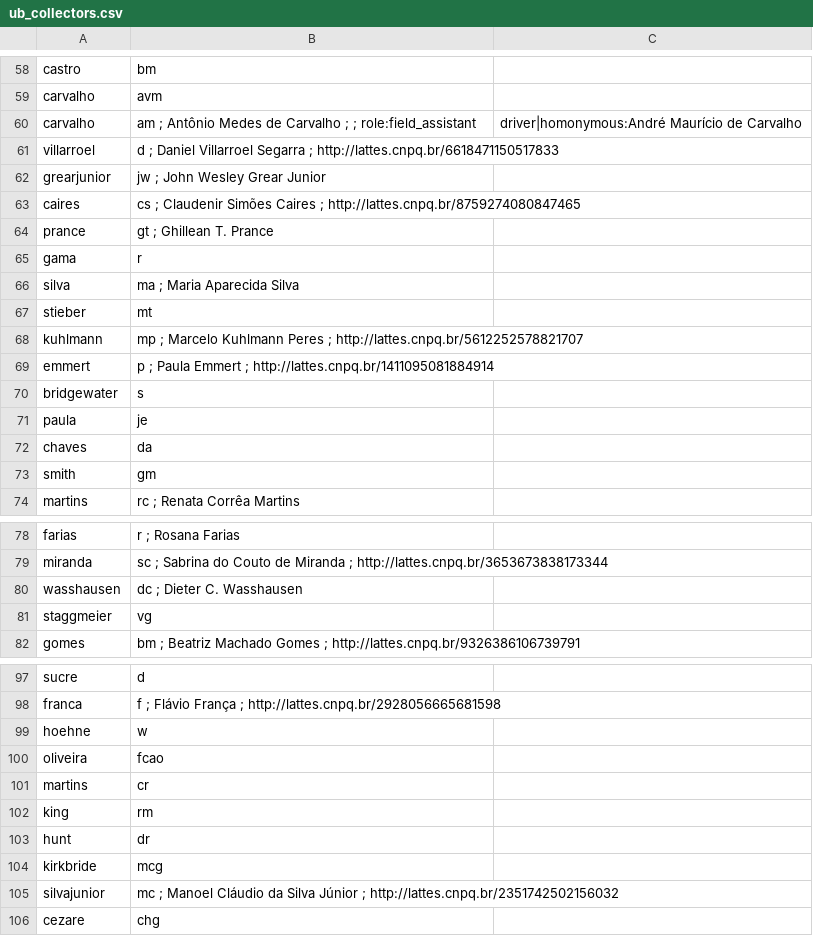
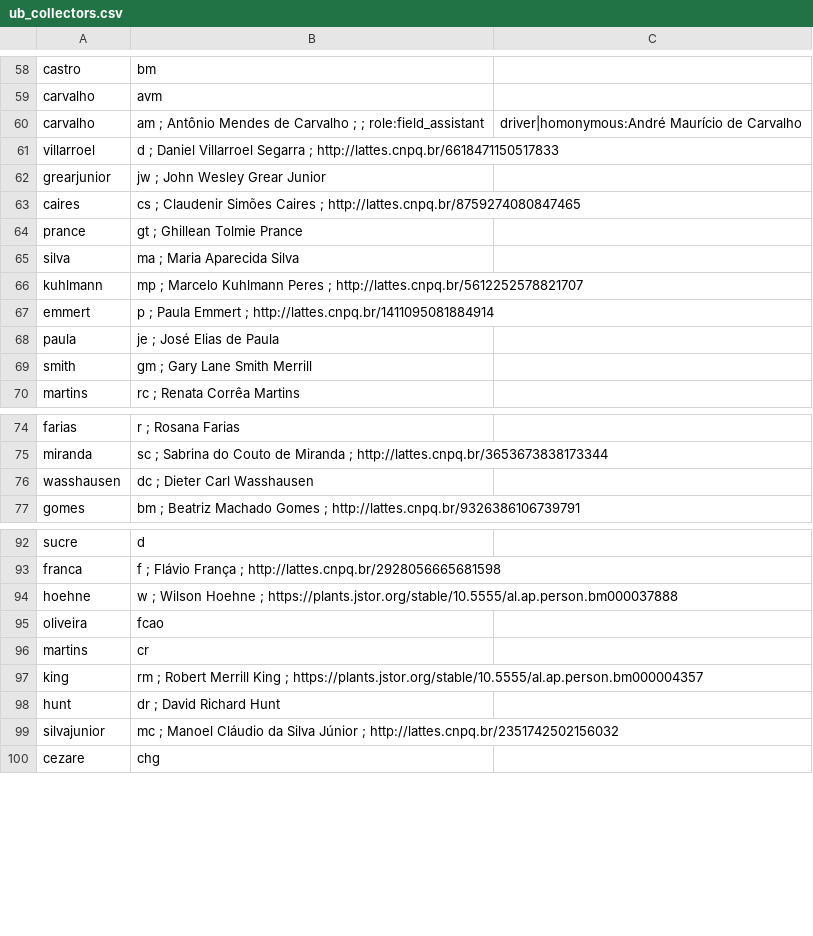
Before and after one commit to pedrosiracusa/caryocar, a CSV file: data/ub_collectors.csv, drawn as a sheet; only a part is shown, gaps mark what is left out; the diff covers the shown part only.

```diff
--- a/data/ub_collectors.csv
+++ b/data/ub_collectors.csv
@@ -59,3 +59,3 @@ castro,bm
 carvalho,avm
-carvalho,am             ; Antônio Medes de Carvalho                         ;                                         ; role:field_assistant,driver|homonymous:André Maurício de Carvalho
+carvalho,am             ; Antônio Mendes de Carvalho                         ;                                         ; role:field_assistant,driver|homonymous:André Maurício de Carvalho
 villarroel,d            ; Daniel Villarroel Segarra                         ;  http://lattes.cnpq.br/6618471150517833
@@ -63,11 +63,7 @@ grearjunior,jw          ; John Wesley Grear Junior
 caires,cs               ; Claudenir Simões Caires                           ;  http://lattes.cnpq.br/8759274080847465
-prance,gt               ; Ghillean T. Prance
-gama,r
+prance,gt               ; Ghillean Tolmie Prance
 silva,ma                ; Maria Aparecida Silva
-stieber,mt
 kuhlmann,mp             ; Marcelo Kuhlmann Peres                            ; http://lattes.cnpq.br/5612252578821707
 emmert,p                ; Paula Emmert                                      ; http://lattes.cnpq.br/1411095081884914
-bridgewater,s
-paula,je
-chaves,da
-smith,gm
+paula,je                ; José Elias de Paula
+smith,gm                ; Gary Lane Smith Merrill
@@ -80,2 +76 @@ miranda,sc              ;  Sabrina do Couto de Miranda                     ;  ht
-wasshausen,dc   ;   Dieter C. Wasshausen
-staggmeier,vg
+wasshausen,dc           ; Dieter Carl Wasshausen
@@ -98,8 +93,7 @@ sucre,d
 franca,f  ;  Flávio França  ;  http://lattes.cnpq.br/2928056665681598
-hoehne,w
+hoehne,w  ;  Wilson Hoehne  ; https://plants.jstor.org/stable/10.5555/al.ap.person.bm000037888
 oliveira,fcao
 martins,cr
-king,rm
-hunt,dr
-kirkbride,mcg
+king,rm         ; Robert Merrill King   ; https://plants.jstor.org/stable/10.5555/al.ap.person.bm000004357
+hunt,dr         ; David Richard Hunt
 silvajunior,mc  ;  Manoel Cláudio da Silva Júnior  ;   http://lattes.cnpq.br/2351742502156032
```
Also changed, not shown: 41 added rows, 3 removed rows and 21 edited cells elsewhere in this file.
